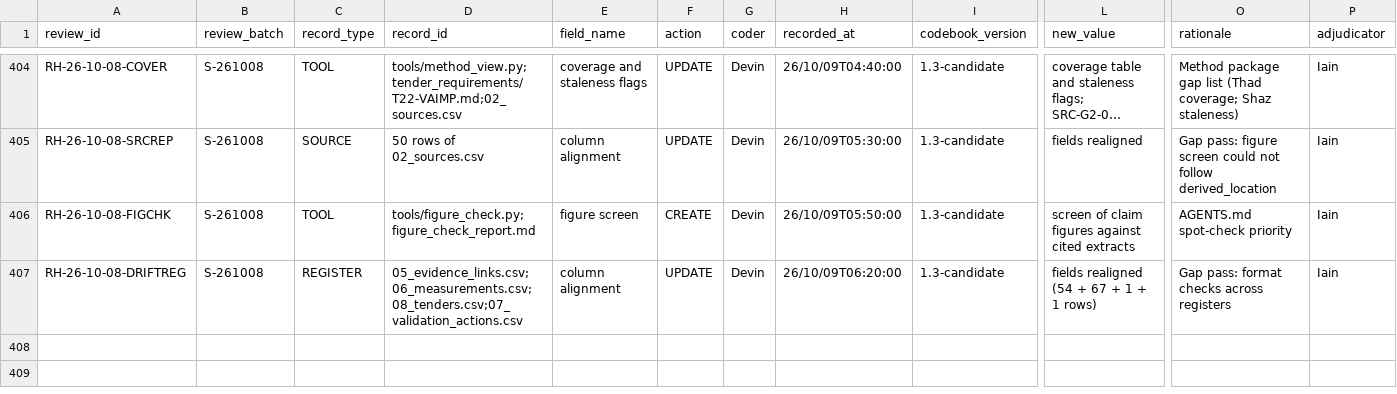
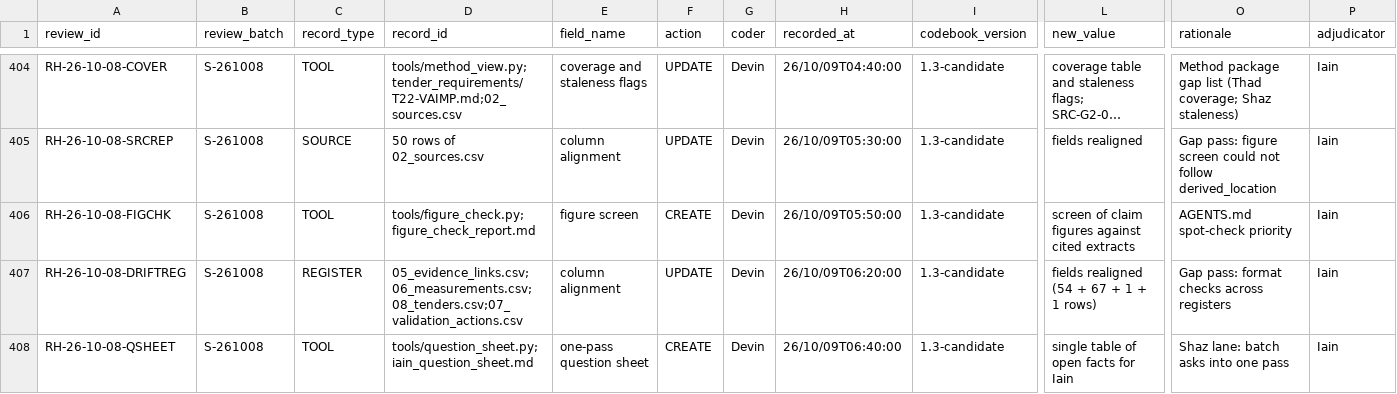
Before and after one commit to iainbe/ProjectClassifier, a CSV file: 10_review_history.csv, drawn as a sheet; only a part is shown, gaps mark what is left out; long unchanged cells end in …; rows hold the shown columns only; the diff names each change by its address in the sheet, - before the commit and + after, or states it on an @@ line.

```diff
--- a/10_review_history.csv
+++ b/10_review_history.csv
+row 408: RH-26-10-08-QSHEET | S-261008 | TOOL | tools/question_sheet.py;iain_question_sheet.md | one-pass question sheet | CREATE | Devin | 26/10/09T06:40:00 | 1.3-candidate | single table of open facts for Iain | Shaz lane: batch asks into one pass | Iain
```
Also changed, not shown: 4 other files.
